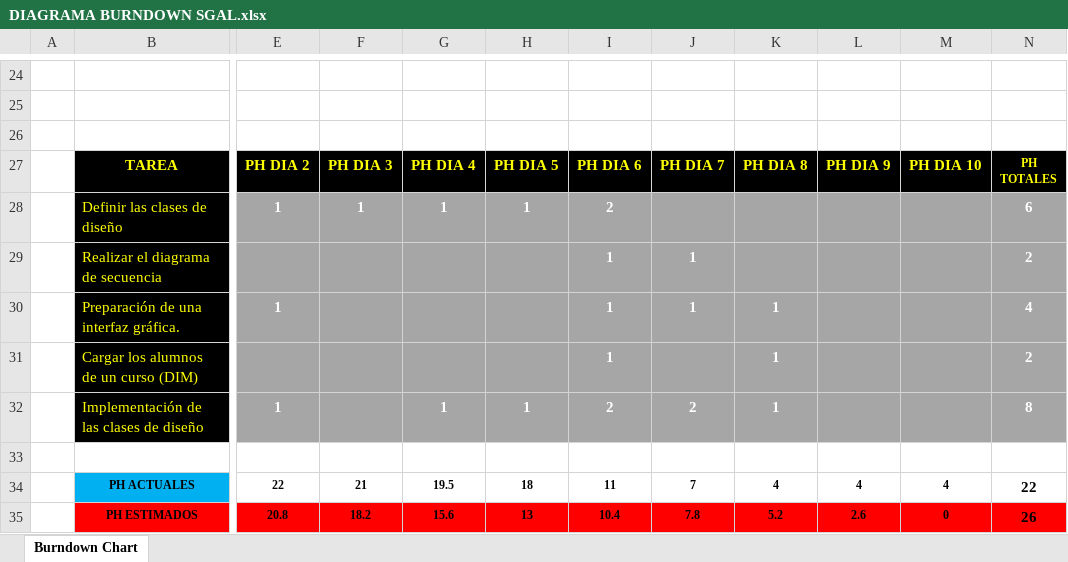
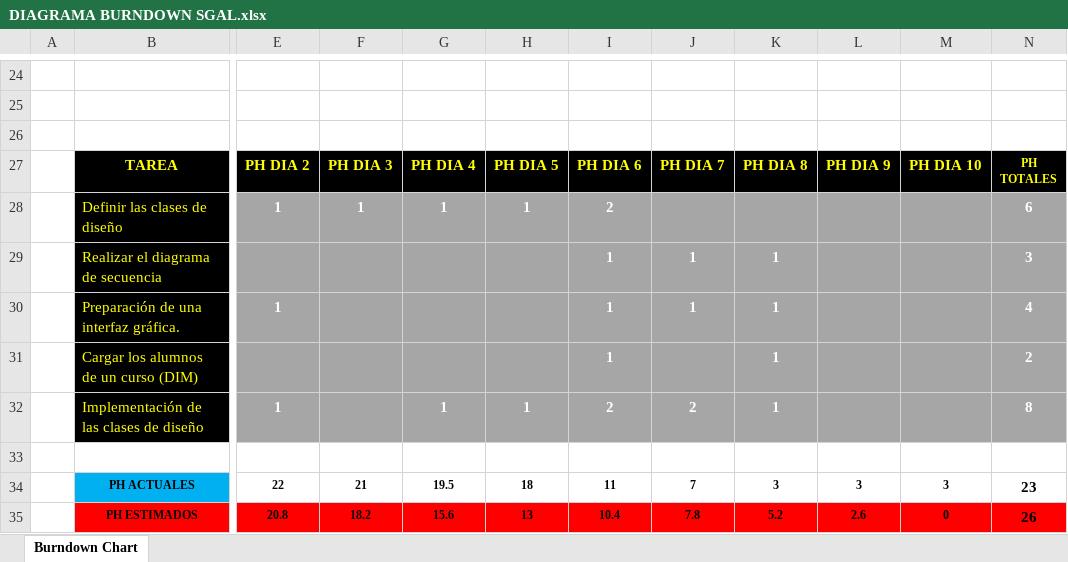
Before and after one commit to egobru/Gestion_Alumnos, an Excel workbook: documentos/SPRINTS/SPRINT1/archivos/DIAGRAMA BURNDOWN SGAL.xlsx, sheet Burndown Chart, drawn as a sheet; only a part is shown, gaps mark what is left out; values as stored, in another font and other column widths than the file's, no borders; charts and pictures and conditional formats not drawn; the diff names each change by its address in the sheet, - before the commit and + after, or states it on an @@ line.

Commit message:
Add files via upload

```diff
--- a/documentos/SPRINTS/SPRINT1/archivos/DIAGRAMA BURNDOWN SGAL.xlsx (sheet Burndown Chart)
+++ b/documentos/SPRINTS/SPRINT1/archivos/DIAGRAMA BURNDOWN SGAL.xlsx (sheet Burndown Chart)
-K29: (empty)
+K29: 1
-N29: 2
+N29: 3
-K34: 4
+K34: 3
-L34: 4
+L34: 3
-M34: 4
+M34: 3
-N34: 22
+N34: 23
```
Also changed, not shown: charts or pictures.
